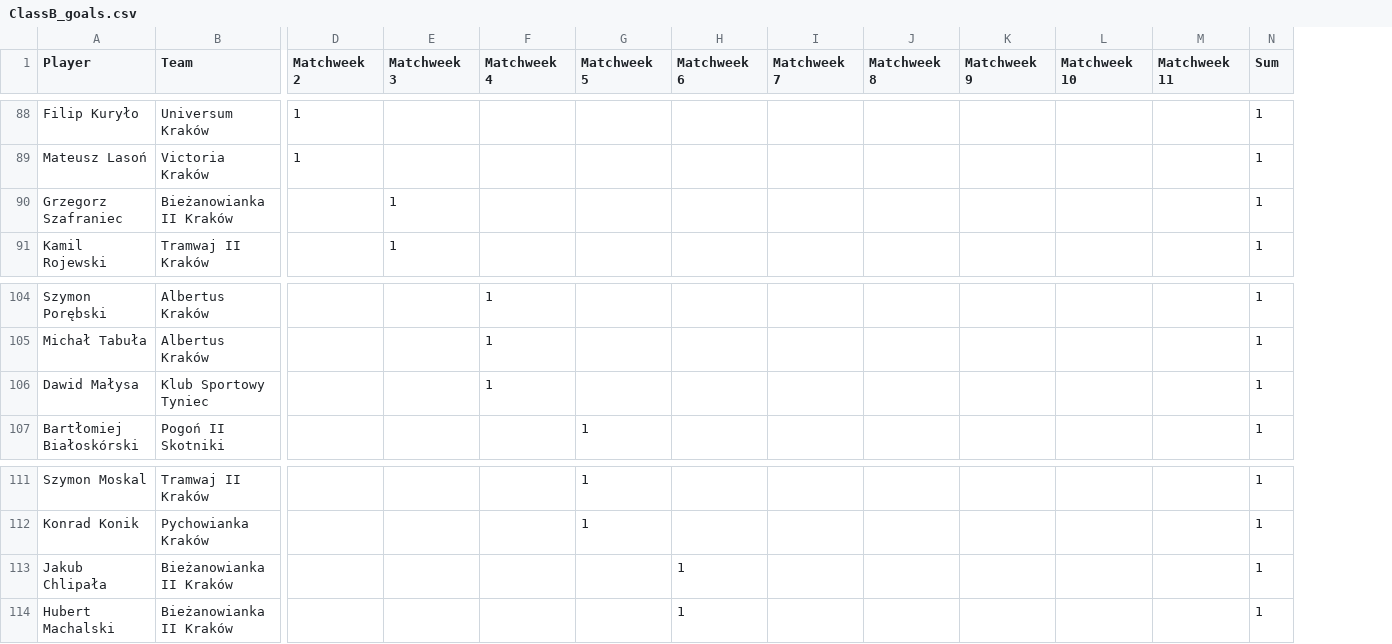
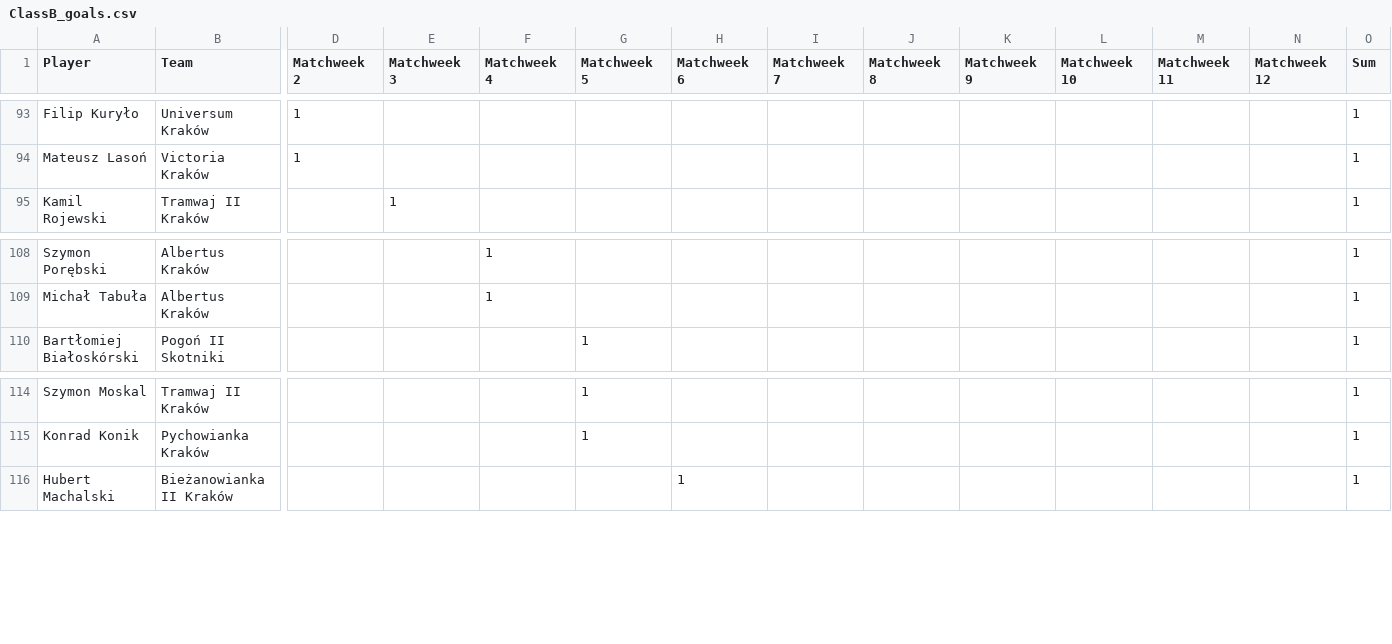
Before and after one commit to MSI17819/Streamlit-Football-Table-App, a CSV file: ClassB_goals.csv, drawn as a sheet; only a part is shown, gaps mark what is left out; removed rows and columns are numbered as before the commit, all else as after; rows hold the shown columns only; the diff covers the shown part only; the diff names each change by its address in the sheet, - before the commit and + after, or states it on an @@ line.

```diff
--- a/ClassB_goals.csv
+++ b/ClassB_goals.csv
+column N (Matchweek 12), empty
-row 90: Grzegorz Szafraniec | Bieżanowianka II Kraków |  | 1 |  |  |  |  |  |  |  |  | 1
-row 106: Dawid Małysa | Klub Sportowy Tyniec |  |  | 1 |  |  |  |  |  |  |  | 1
-row 113: Jakub Chlipała | Bieżanowianka II Kraków |  |  |  |  | 1 |  |  |  |  |  | 1
```
Also changed, not shown: 16 added rows and 9 removed rows elsewhere in this file, ClassA_goals.csv.
